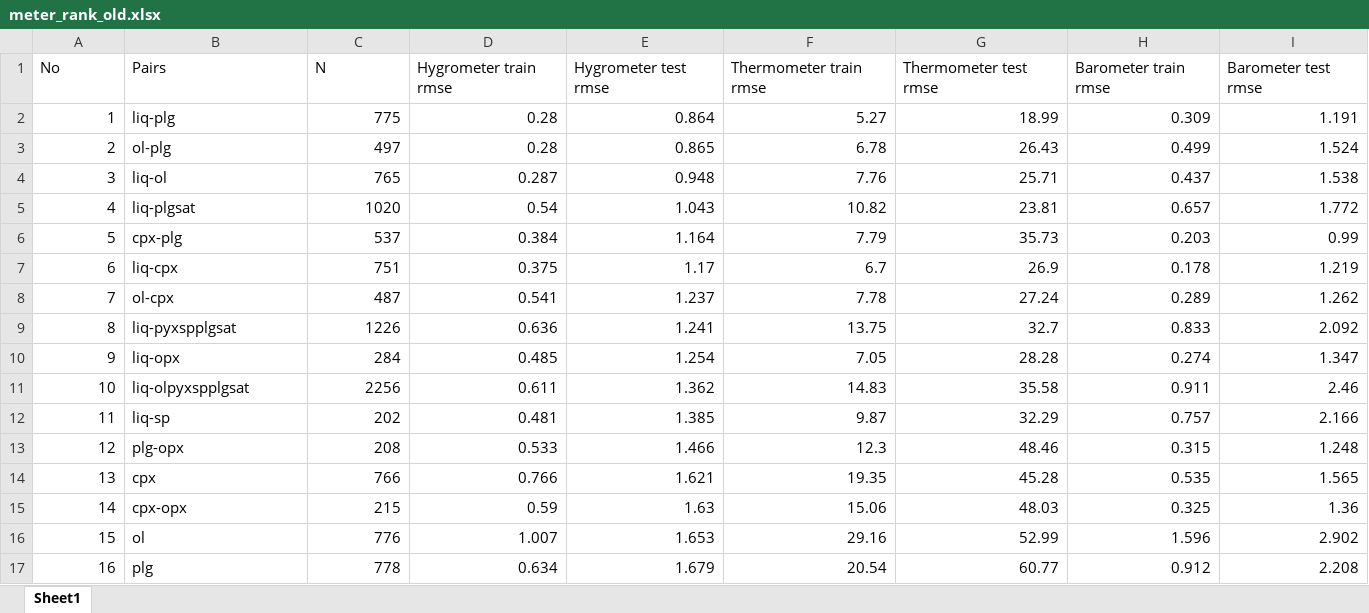
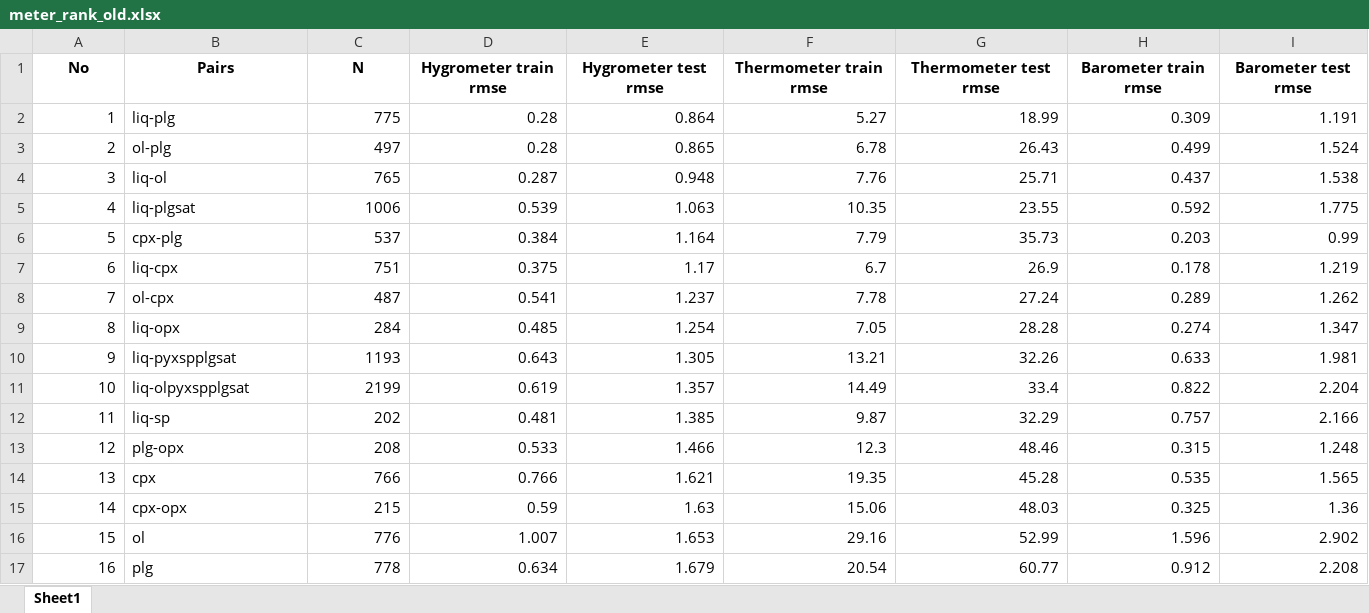
Before and after one commit to HongzeBo/Streamlit_Meter_TabPFN, an Excel workbook: meter_rank_old.xlsx, sheet Sheet1, drawn as a sheet; only a part is shown; values as stored, in another font and other column widths than the file's, no borders; removed rows and columns are numbered as before the commit, all else as after; rows hold the shown columns only; the diff covers the shown part only; the diff names each change by its address in the sheet, - before the commit and + after, or states it on an @@ line.

```diff
--- a/meter_rank_old.xlsx (sheet Sheet1)
+++ b/meter_rank_old.xlsx (sheet Sheet1)
@@ A1:I1 bold: off → on, alignment: left → center @@
-C5 (N): 1020
+C5 (N): 1006
-D5 (Hygrometer train rmse): 0.54
+D5 (Hygrometer train rmse): 0.539
-E5 (Hygrometer test rmse): 1.043
+E5 (Hygrometer test rmse): 1.063
-F5 (Thermometer train rmse): 10.82
+F5 (Thermometer train rmse): 10.35
-G5 (Thermometer test rmse): 23.81
+G5 (Thermometer test rmse): 23.55
-H5 (Barometer train rmse): 0.657
+H5 (Barometer train rmse): 0.592
-I5 (Barometer test rmse): 1.772
+I5 (Barometer test rmse): 1.775
-row 9: 8 | liq-pyxspplgsat | 1226 | 0.636 | 1.241 | 13.75 | 32.7 | 0.833 | 2.092
-A9 (No): 9
+A9 (No): 8
+row 10: 9 | liq-pyxspplgsat | 1193 | 0.643 | 1.305 | 13.21 | 32.26 | 0.633 | 1.981
-C11 (N): 2256
+C11 (N): 2199
-D11 (Hygrometer train rmse): 0.611
+D11 (Hygrometer train rmse): 0.619
-E11 (Hygrometer test rmse): 1.362
+E11 (Hygrometer test rmse): 1.357
-F11 (Thermometer train rmse): 14.83
+F11 (Thermometer train rmse): 14.49
-G11 (Thermometer test rmse): 35.58
+G11 (Thermometer test rmse): 33.4
-H11 (Barometer train rmse): 0.911
+H11 (Barometer train rmse): 0.822
-I11 (Barometer test rmse): 2.46
+I11 (Barometer test rmse): 2.204
```
Also changed, not shown: cell formats elsewhere in this sheet, meter_rank.xlsx, 2 other files.
